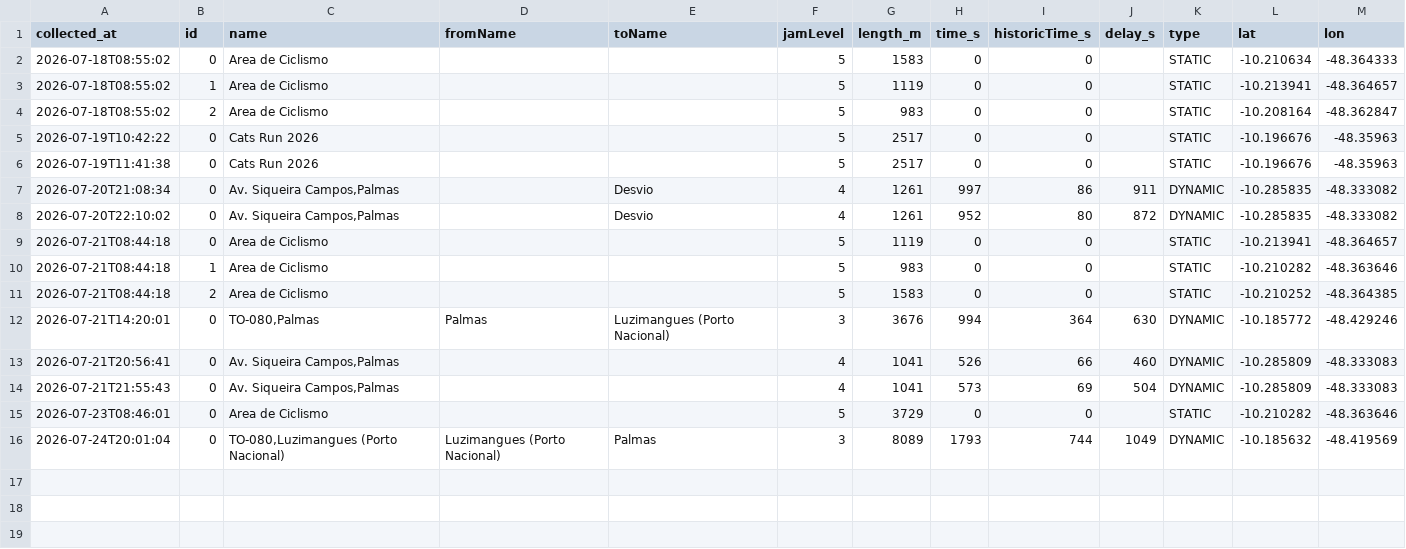
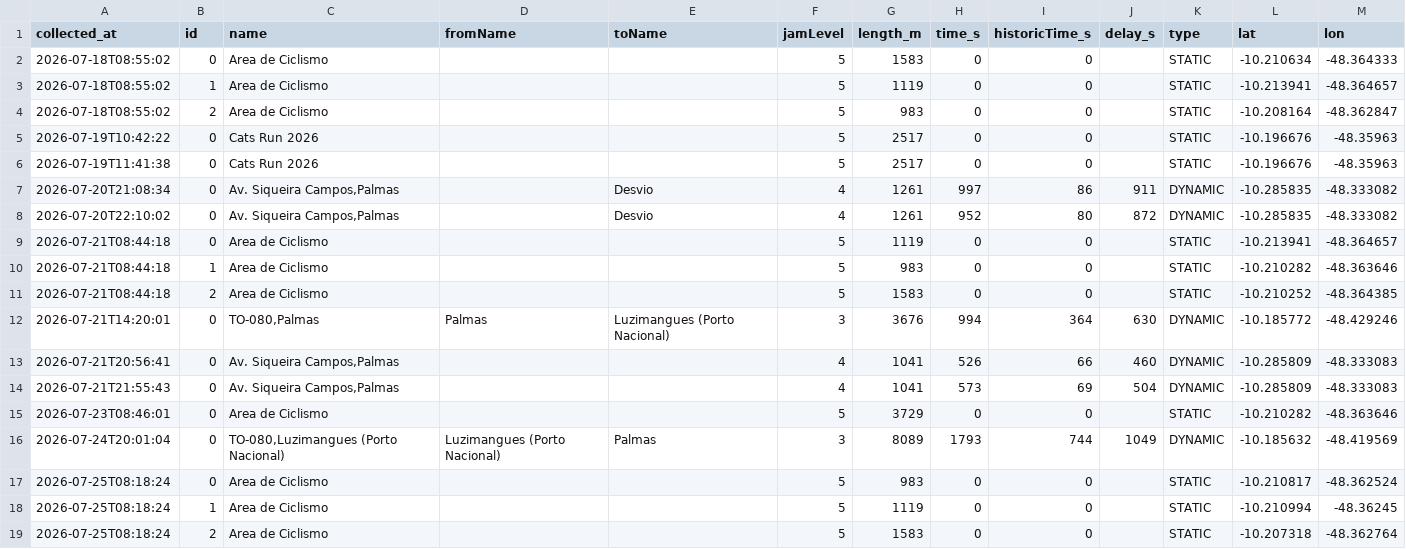
Before and after one commit to mobilidadepalmas/painel-mobilidade-palmas, a CSV file: scripts/waze/processed/irregularities.csv, drawn as a sheet; the diff names each change by its address in the sheet, - before the commit and + after, or states it on an @@ line.

```diff
--- a/scripts/waze/processed/irregularities.csv
+++ b/scripts/waze/processed/irregularities.csv
+row 17: 2026-07-25T08:18:24 | 0 | Area de Ciclismo |  |  | 5 | 983 | 0 | 0 |  | STATIC | -10.210817 | -48.362524
+row 18: 2026-07-25T08:18:24 | 1 | Area de Ciclismo |  |  | 5 | 1119 | 0 | 0 |  | STATIC | -10.210994 | -48.36245
+row 19: 2026-07-25T08:18:24 | 2 | Area de Ciclismo |  |  | 5 | 1583 | 0 | 0 |  | STATIC | -10.207318 | -48.362764
```
Also changed, not shown: scripts/waze/processed/collection_log.csv, scripts/waze/processed/jams.csv, 3 other files.
